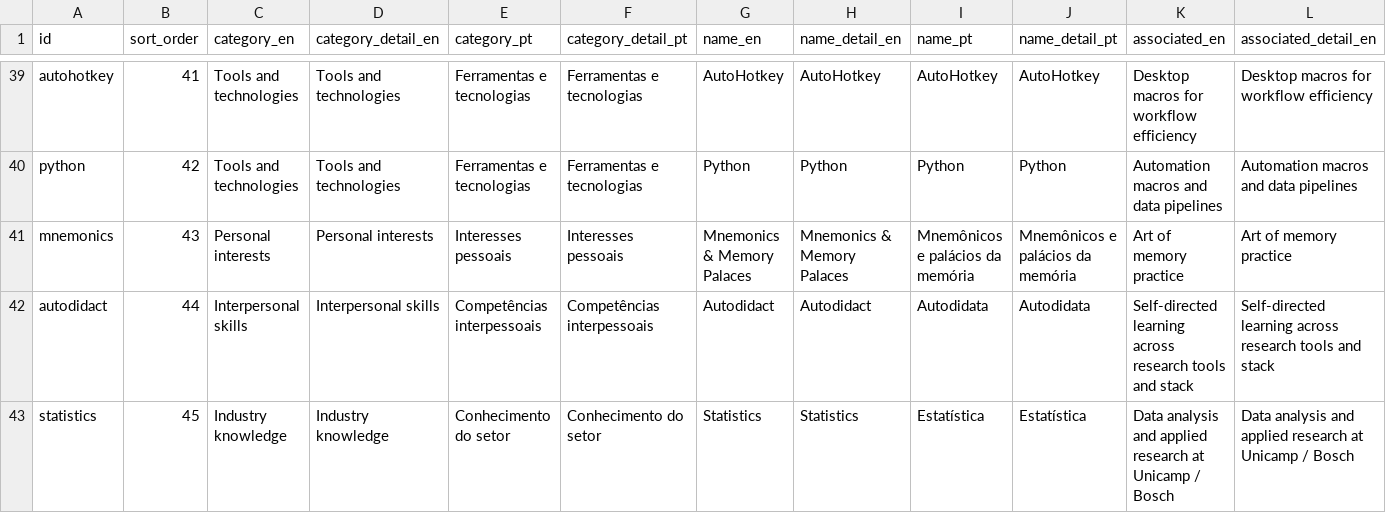
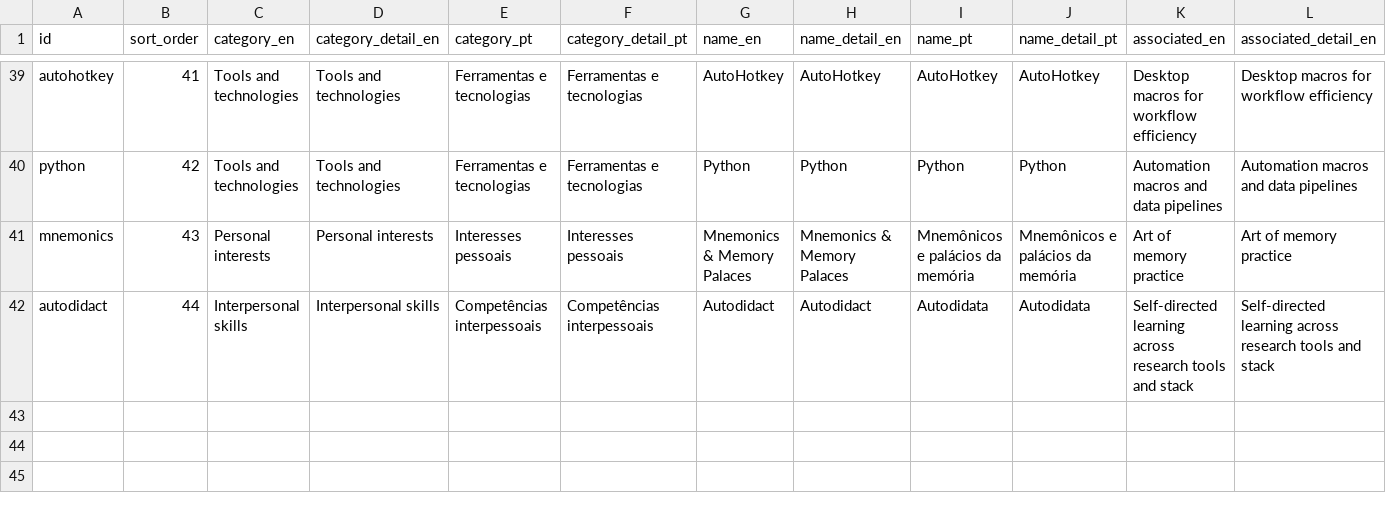
Before and after one commit to duducm2/my-personal-repo, a CSV file: my-data/canonical/competences.csv, drawn as a sheet; only a part is shown, gaps mark what is left out; rows hold the shown columns only; the diff names each change by its address in the sheet, - before the commit and + after, or states it on an @@ line.

```diff
--- a/my-data/canonical/competences.csv
+++ b/my-data/canonical/competences.csv
-row 43: statistics | 45 | Industry knowledge | Industry knowledge | Conhecimento do setor | Conhecimento do setor | Statistics | Statistics | Estatística | Estatística | Data analysis and applied research at Unicamp / Bosch | Data analysis and applied research at Unicamp / Bosch
```
Also changed, not shown: my-data/canonical/job_openings.csv, 2 other files.
